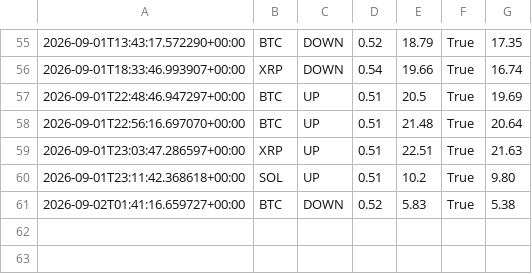
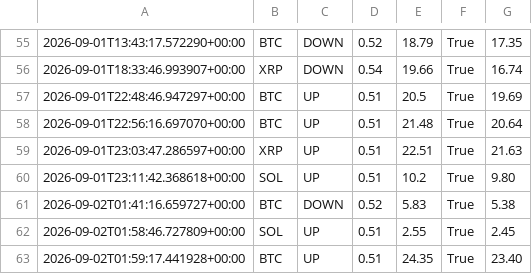
Before and after one commit to n85t594ht5-creator/polybot, a CSV file: trades.csv, drawn as a sheet; only a part is shown, gaps mark what is left out.

```diff
--- a/trades.csv
+++ b/trades.csv
@@ -61 +61,3 @@
 2026-09-02T01:41:16.659727+00:00,BTC,DOWN,0.52,5.83,True,5.38
+2026-09-02T01:58:46.727809+00:00,SOL,UP,0.51,2.55,True,2.45
+2026-09-02T01:59:17.441928+00:00,BTC,UP,0.51,24.35,True,23.40
```
Also changed, not shown: signals.csv, 3 other files.
